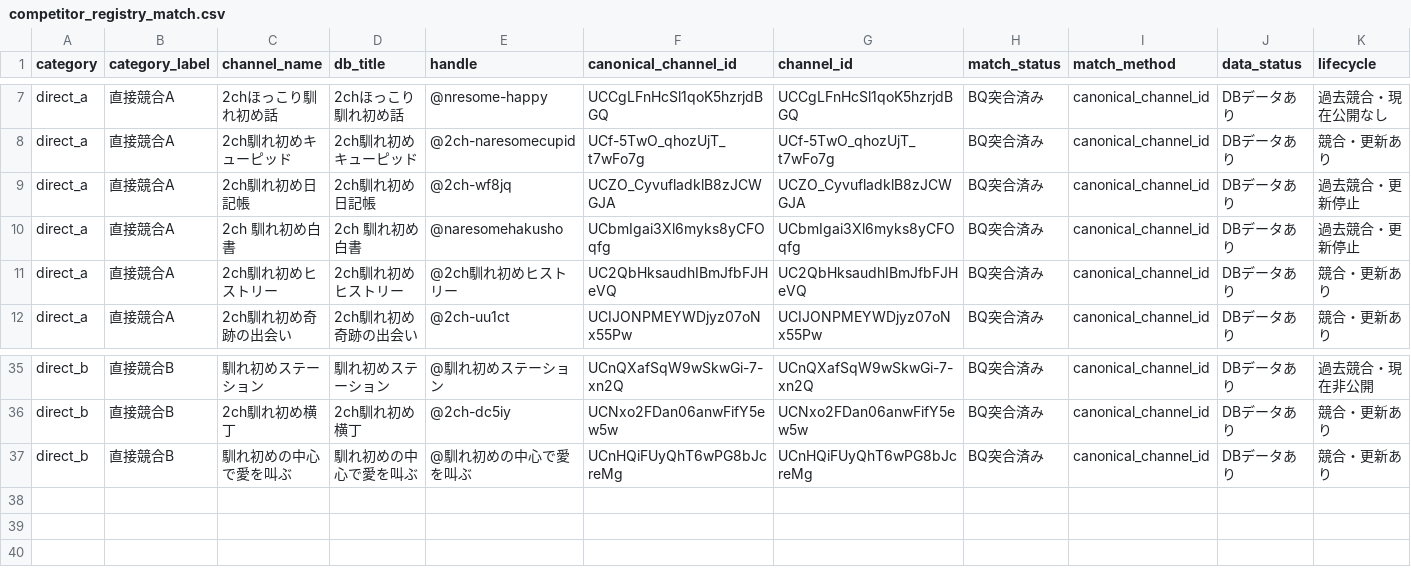
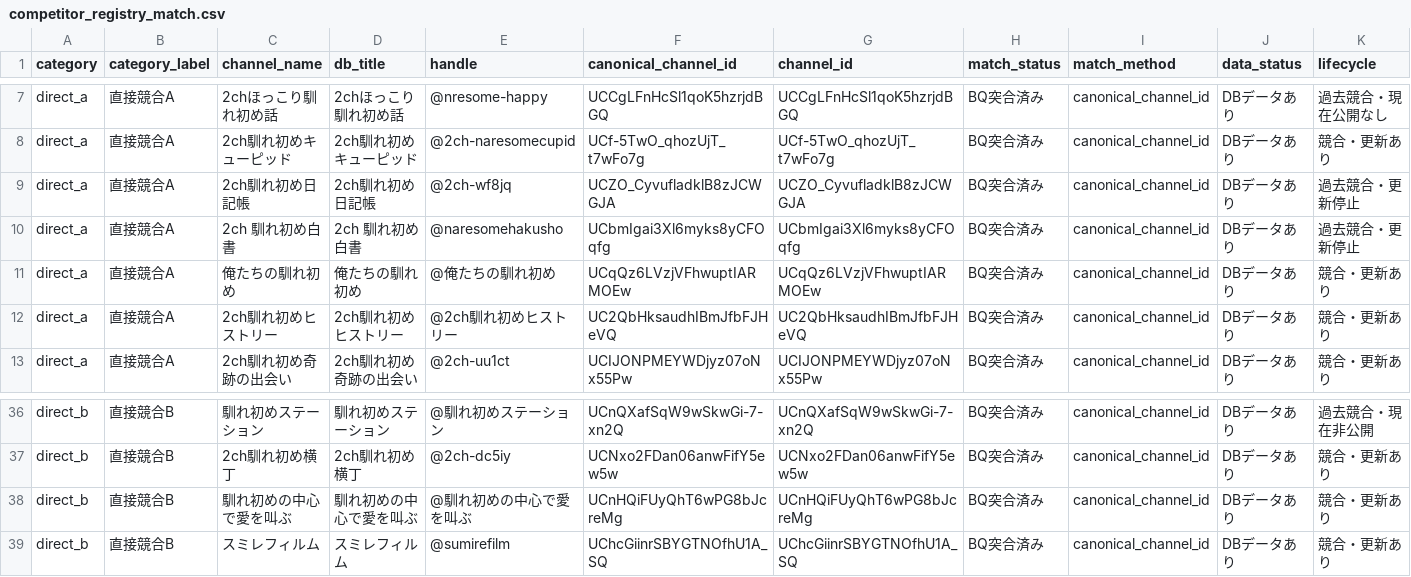
Before and after one commit to japonismy/naresome-kikaku-research, a CSV file: reports/competitor_registry_match.csv, drawn as a sheet; only a part is shown, gaps mark what is left out; rows hold the shown columns only; the diff names each change by its address in the sheet, - before the commit and + after, or states it on an @@ line.

Commit message:
Publish Ore-tachi benchmark and add Sumire Film

```diff
--- a/reports/competitor_registry_match.csv
+++ b/reports/competitor_registry_match.csv
+row 11: direct_a | 直接競合A | 俺たちの馴れ初め | 俺たちの馴れ初め | @俺たちの馴れ初め | UCqQz6LVzjVFhwuptIARMOEw | UCqQz6LVzjVFhwuptIARMOEw | BQ突合済み | canonical_channel_id | DBデータあり | 競合・更新あり
+row 39: direct_b | 直接競合B | スミレフィルム | スミレフィルム | @sumirefilm | UChcGiinrSBYGTNOfhU1A_SQ | UChcGiinrSBYGTNOfhU1A_SQ | BQ突合済み | canonical_channel_id | DBデータあり | 競合・更新あり
```
Also changed, not shown: data_sources/baseline_competitor_channels.csv, data_sources/channel_display_rules.csv, 14 other files.
